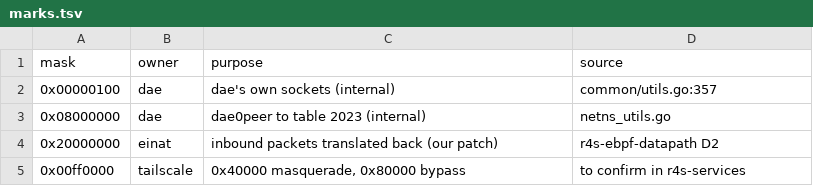
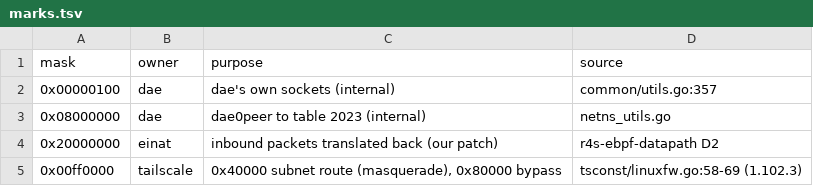
Before and after one commit to kiritantakechi/wrt-build, a TSV file: config/marks.tsv, drawn as a sheet.

```diff
--- a/config/marks.tsv
+++ b/config/marks.tsv
@@ -4,2 +4,2 @@ mask	owner	purpose	source
 0x20000000	einat	inbound packets translated back (our patch)	r4s-ebpf-datapath D2
-0x00ff0000	tailscale	0x40000 masquerade, 0x80000 bypass	to confirm in r4s-services
+0x00ff0000	tailscale	0x40000 subnet route (masquerade), 0x80000 bypass	tsconst/linuxfw.go:58-69 (1.102.3)
```
Also changed, not shown: 21 other files.
